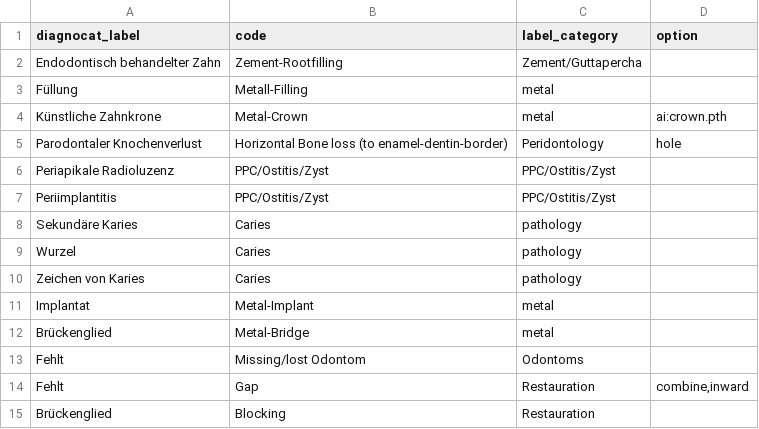
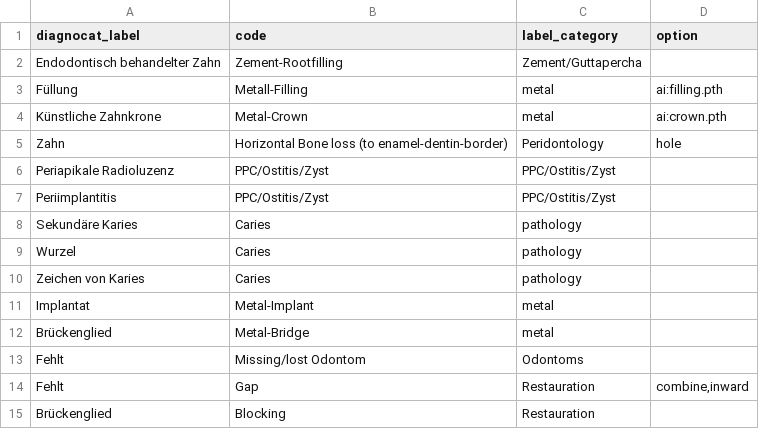
Before and after one commit to Schlutzkrapfen/Dignocat-to-LabelStudio-Converter, a CSV file: label_mapping.csv, drawn as a sheet.

```diff
--- a/label_mapping.csv
+++ b/label_mapping.csv
@@ -3,7 +3,7 @@ Endodontisch behandelter Zahn	Zement-Rootfilling	"Zement/Guttapercha
 "	
-Füllung	Metall-Filling	"metal
-"	
+Füllung	Metall-Filling	"metal
+"	ai:filling.pth
 Künstliche Zahnkrone	Metal-Crown	"metal
 "	ai:crown.pth
-Parodontaler Knochenverlust	Horizontal Bone loss (to enamel-dentin-border)	Peridontology	hole
+Zahn	Horizontal Bone loss (to enamel-dentin-border)	Peridontology	hole
 Periapikale Radioluzenz	PPC/Ostitis/Zyst	"PPC/Ostitis/Zyst
```
Also changed, not shown: 4 other files.
